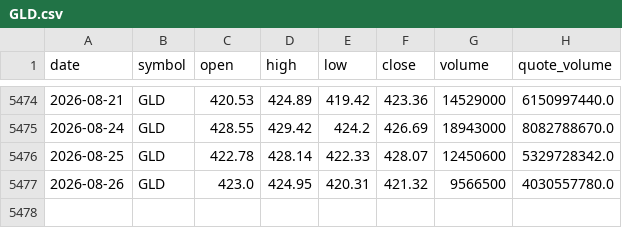
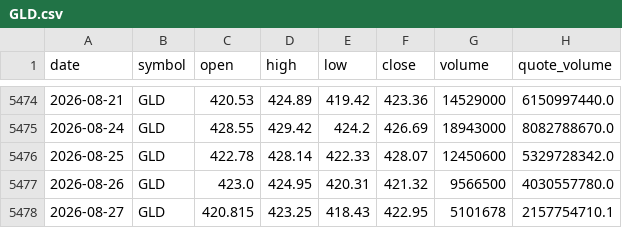
Before and after one commit to bsachart/finance-metrics-fetch, a CSV file: data/market/GLD.csv, drawn as a sheet; only a part is shown, gaps mark what is left out; the diff names each change by its address in the sheet, - before the commit and + after, or states it on an @@ line.

```diff
--- a/data/market/GLD.csv
+++ b/data/market/GLD.csv
+row 5478: 2026-08-27 | GLD | 420.815 | 423.25 | 418.43 | 422.95 | 5101678 | 2157754710.1
```
Also changed, not shown: data/market/GOOGL.csv, data/market/INTC.csv, 8 other files.
